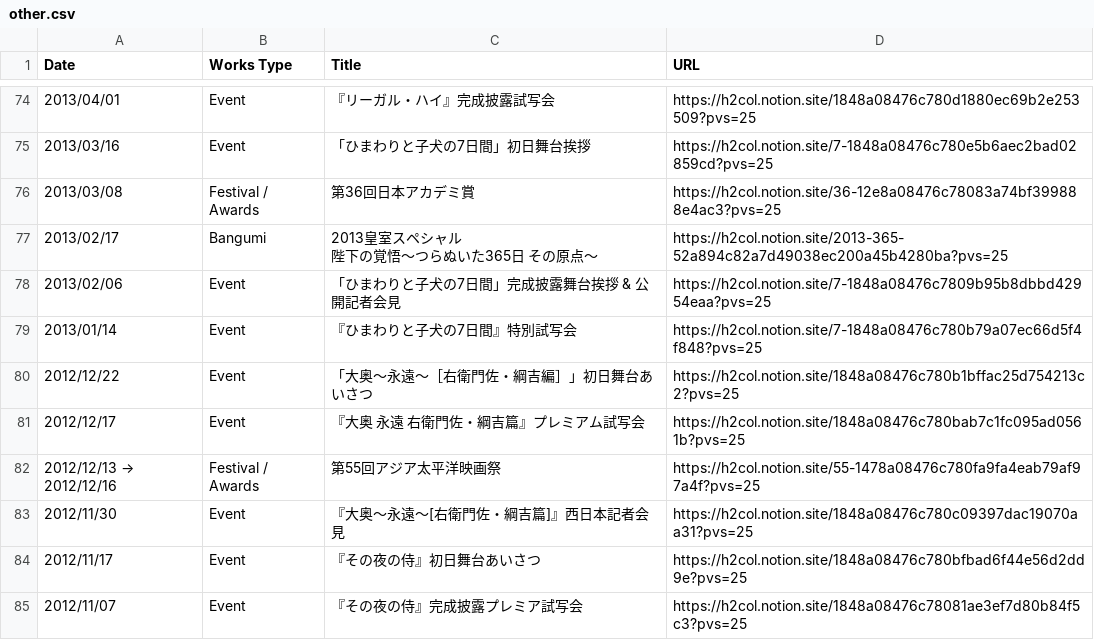
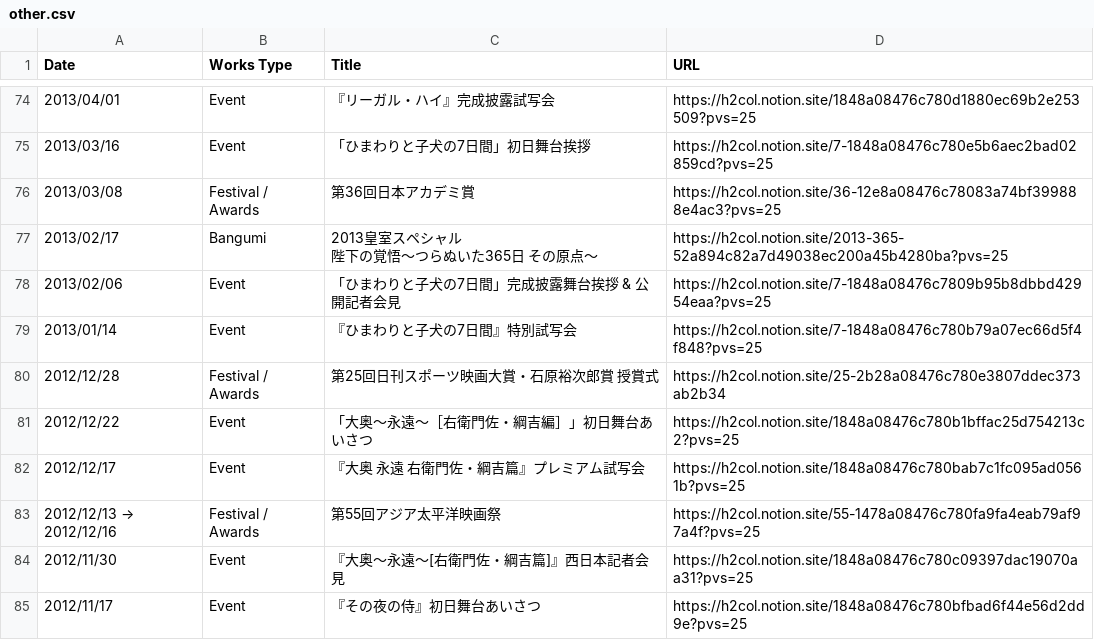
Before and after one commit to skmstdb/skmstdb.github.io, a CSV file: data/other.csv, drawn as a sheet; only a part is shown, gaps mark what is left out; the shorter side is filled out with more unchanged rows.

Commit message:
Update other.csv

```diff
--- a/data/other.csv
+++ b/data/other.csv
@@ -83,2 +83,3 @@
 2013/01/14,Event,『ひまわりと子犬の7日間』特別試写会,https://h2col.notion.site/7-1848a08476c780b79a07ec66d5f4f848?pvs=25
+2012/12/28,Festival / Awards,第25回日刊スポーツ映画大賞・石原裕次郎賞 授賞式,https://h2col.notion.site/25-2b28a08476c780e3807ddec373ab2b34
 2012/12/22,Event,「大奥～永遠～［右衛門佐・綱吉編］」初日舞台あいさつ,https://h2col.notion.site/1848a08476c780b1bffac25d754213c2?pvs=25
```
